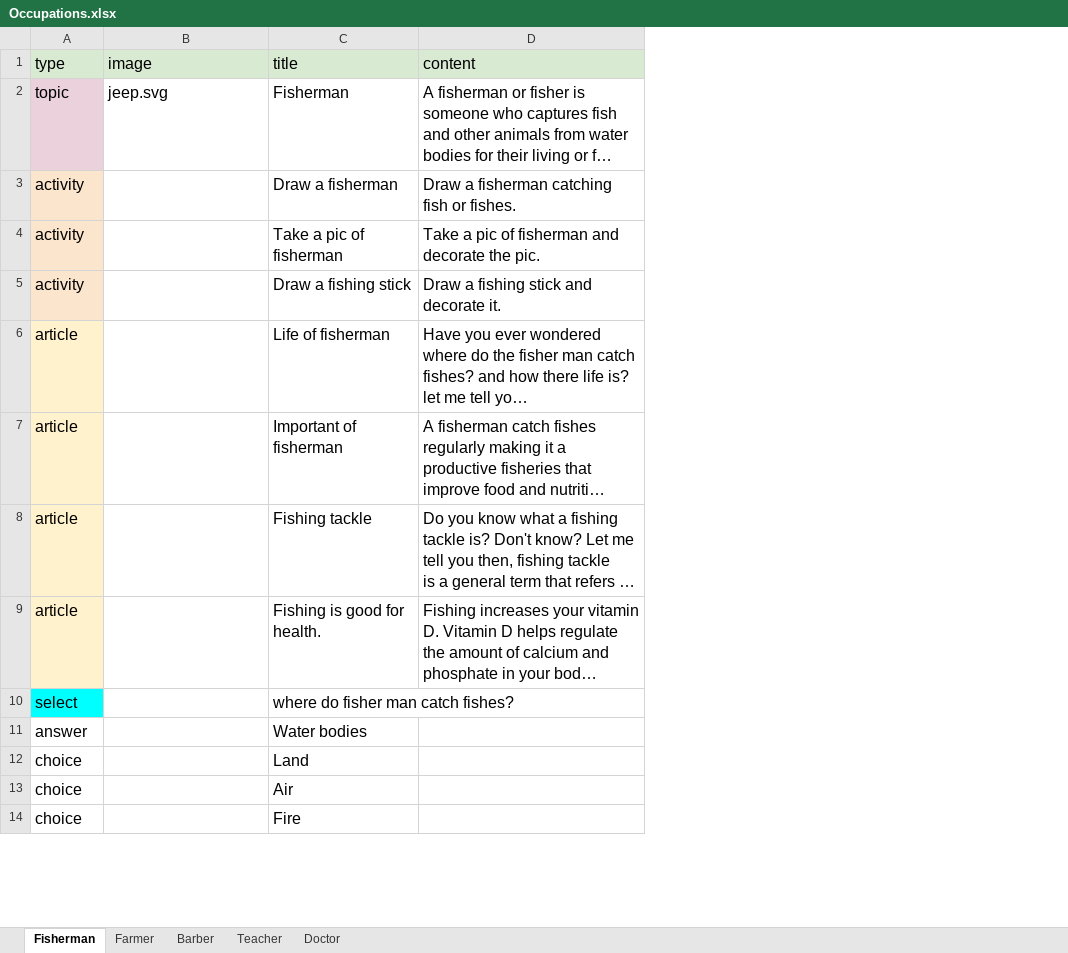
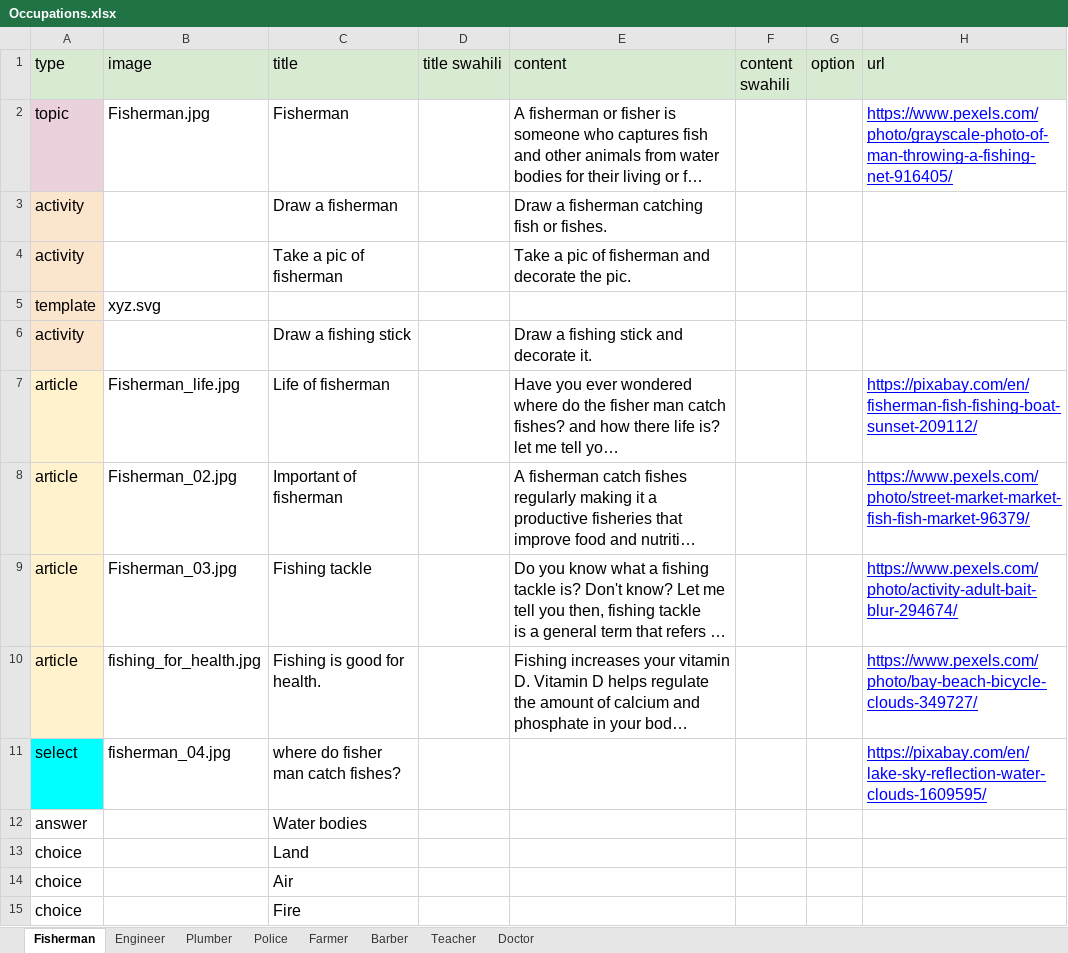
Before and after one commit to chimple/maui, an Excel workbook: scripts/Occupations.xlsx, sheet Fisherman, drawn as a sheet; only a part is shown; long unchanged cells end in …; values as stored, in another font and other column widths than the file's, no borders; charts and pictures not drawn; addresses are those after the commit; the diff covers the shown part only; the diff names each change by its address in the sheet, - before the commit and + after, or states it on an @@ line.

Commit message:
Added new images and stories

```diff
--- a/scripts/Occupations.xlsx (sheet Fisherman)
+++ b/scripts/Occupations.xlsx (sheet Fisherman)
+sheet tab: Engineer
+sheet tab: Plumber
+sheet tab: Police
+column D (title swahili), empty
+column F (content swahili), empty
+column G (option), empty
+column H (url), row 2: https://www.pexels.com/photo/grayscale-photo-of-man-throwing-a-fishing-net-916405/; rows 7-11: https://pixabay.com/en/fisherman-fish-fishing-boat-sunset-209112/ | https://www.pexels.com/photo/street-market-market-fish-fish-market-96379/ | https://www.pexels.com/photo/activity-adult-bait-blur-294674/ | https://www.pexels.com/photo/bay-beach-bicycle-clouds-349727/ | https://pixabay.com/en/lake-sky-reflection-water-clouds-1609595/
-B2 (image): jeep.svg
+B2 (image): Fisherman.jpg
+row 5: template | xyz.svg
-B7 (image): (empty)
+B7 (image): Fisherman_life.jpg
-B8 (image): (empty)
+B8 (image): Fisherman_02.jpg
-B9 (image): (empty)
+B9 (image): Fisherman_03.jpg
-B10 (image): (empty)
+B10 (image): fishing_for_health.jpg
-B11 (image): (empty)
+B11 (image): fisherman_04.jpg
```
Also changed, not shown: 5 edited cells elsewhere in this sheet, sheet Farmer, sheet Doctor, sheet Barber, sheet Teacher, charts or pictures, scripts/Animals.xlsx, scripts/Foods.xlsx, 9 other files.
